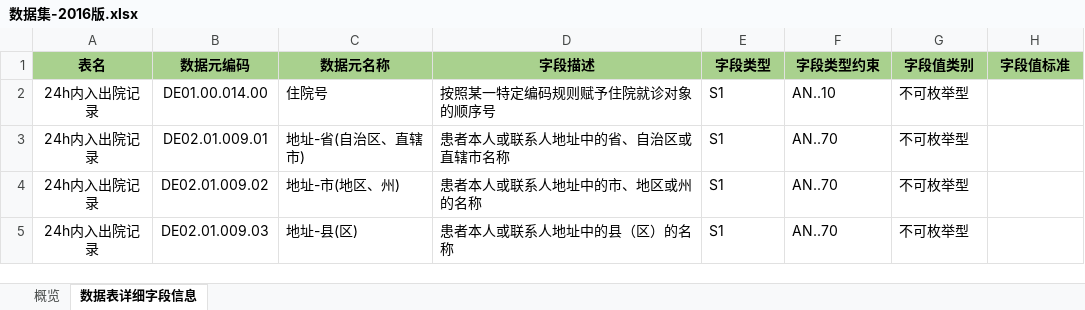
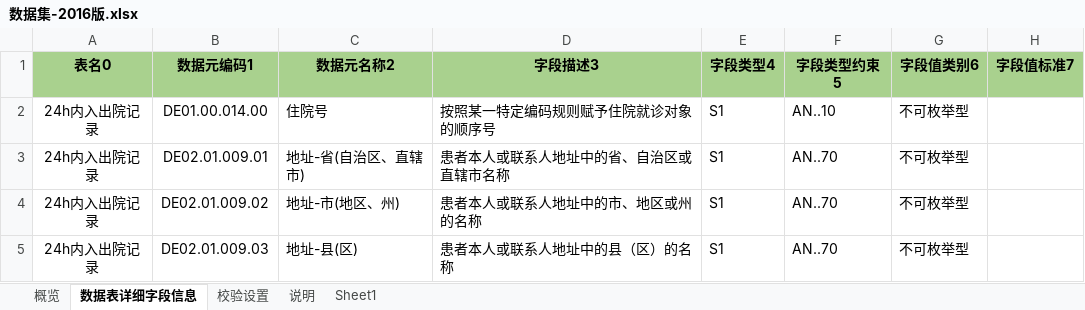
Before and after one commit to c6088/Cda-Validate, an Excel workbook: config/数据集-2016版.xlsx, sheet 数据表详细字段信息, drawn as a sheet; only a part is shown; values as stored, in another font and other column widths than the file's, no borders; the diff names each change by its address in the sheet, - before the commit and + after, or states it on an @@ line.

```diff
--- a/config/数据集-2016版.xlsx (sheet 数据表详细字段信息)
+++ b/config/数据集-2016版.xlsx (sheet 数据表详细字段信息)
+sheet tab: 校验设置
+sheet tab: 说明
+sheet tab: Sheet1
-A1: 表名
+A1: 表名0
-B1: 数据元编码
+B1: 数据元编码1
-C1: 数据元名称
+C1: 数据元名称2
-D1: 字段描述
+D1: 字段描述3
-E1: 字段类型
+E1: 字段类型4
-F1: 字段类型约束
+F1: 字段类型约束5
-G1: 字段值类别
+G1: 字段值类别6
-H1: 字段值标准
+H1: 字段值标准7
```
Also changed, not shown: 20 other files.
